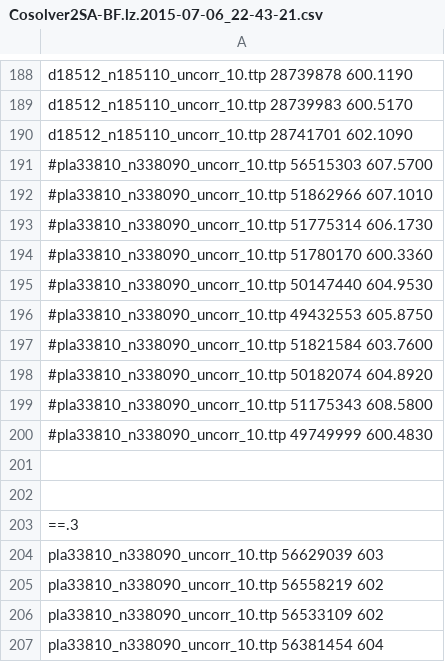
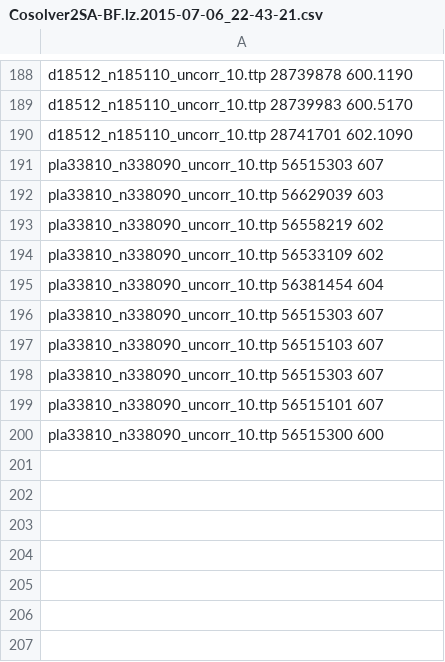
Before and after one commit to yafrani/TTPlab, a CSV file: results/Cosolver2SA-BF.lz.2015-07-06_22-43-21.csv, drawn as a sheet; only a part is shown, gaps mark what is left out.

```diff
--- a/results/Cosolver2SA-BF.lz.2015-07-06_22-43-21.csv
+++ b/results/Cosolver2SA-BF.lz.2015-07-06_22-43-21.csv
@@ -190,15 +190,3 @@ d18512_n185110_uncorr_10.ttp 28739983 600.5170
 d18512_n185110_uncorr_10.ttp 28741701 602.1090
-#pla33810_n338090_uncorr_10.ttp 56515303 607.5700
-#pla33810_n338090_uncorr_10.ttp 51862966 607.1010
-#pla33810_n338090_uncorr_10.ttp 51775314 606.1730
-#pla33810_n338090_uncorr_10.ttp 51780170 600.3360
-#pla33810_n338090_uncorr_10.ttp 50147440 604.9530
-#pla33810_n338090_uncorr_10.ttp 49432553 605.8750
-#pla33810_n338090_uncorr_10.ttp 51821584 603.7600
-#pla33810_n338090_uncorr_10.ttp 50182074 604.8920
-#pla33810_n338090_uncorr_10.ttp 51175343 608.5800
-#pla33810_n338090_uncorr_10.ttp 49749999 600.4830
-
-
-==.3
+pla33810_n338090_uncorr_10.ttp 56515303 607
 pla33810_n338090_uncorr_10.ttp 56629039 603
@@ -207 +195,6 @@ pla33810_n338090_uncorr_10.ttp 56533109 602
 pla33810_n338090_uncorr_10.ttp 56381454 604
+pla33810_n338090_uncorr_10.ttp 56515303 607
+pla33810_n338090_uncorr_10.ttp 56515103 607
+pla33810_n338090_uncorr_10.ttp 56515303 607
+pla33810_n338090_uncorr_10.ttp 56515101 607
+pla33810_n338090_uncorr_10.ttp 56515300 600
```
Also changed, not shown: results/Cosolver2SA-BF.lz.2015-07-02_23-49-02.csv, 13 other files.
